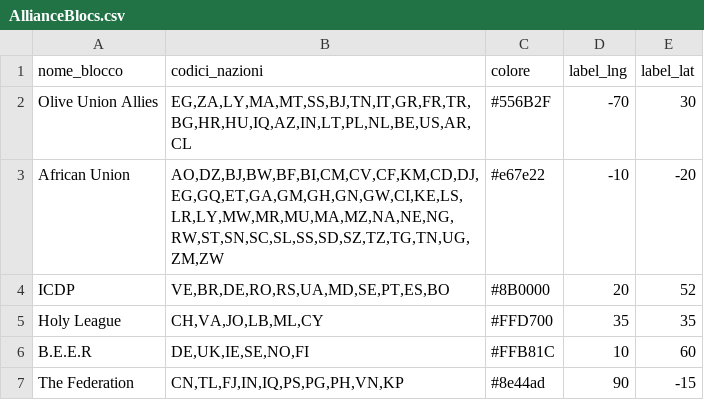
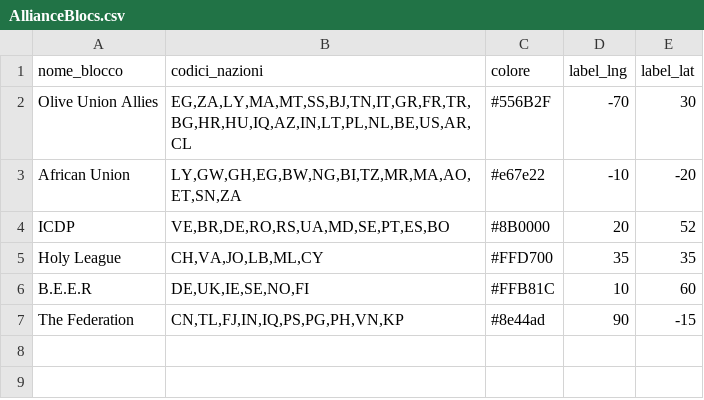
Before and after one commit to francescoparadiso/warera-tactical-diplomacy-os, a CSV file: AllianceBlocs.csv, drawn as a sheet.

Commit message:
Update African Union member countries

```diff
--- a/AllianceBlocs.csv
+++ b/AllianceBlocs.csv
@@ -2,3 +2,3 @@ nome_blocco,codici_nazioni,colore,label_lng,label_lat
 Olive Union Allies,"EG,ZA,LY,MA,MT,SS,BJ,TN,IT,GR,FR,TR,BG,HR,HU,IQ,AZ,IN,LT,PL,NL,BE,US,AR,CL",#556B2F,-70,30
-African Union,"AO,DZ,BJ,BW,BF,BI,CM,CV,CF,KM,CD,DJ,EG,GQ,ET,GA,GM,GH,GN,GW,CI,KE,LS,LR,LY,MW,MR,MU,MA,MZ,NA,NE,NG,RW,ST,SN,SC,SL,SS,SD,SZ,TZ,TG,TN,UG,ZM,ZW",#e67e22,-10,-20
+African Union,"LY,GW,GH,EG,BW,NG,BI,TZ,MR,MA,AO,ET,SN,ZA",#e67e22,-10,-20
 ICDP,"VE,BR,DE,RO,RS,UA,MD,SE,PT,ES,BO",#8B0000,20,52
```
